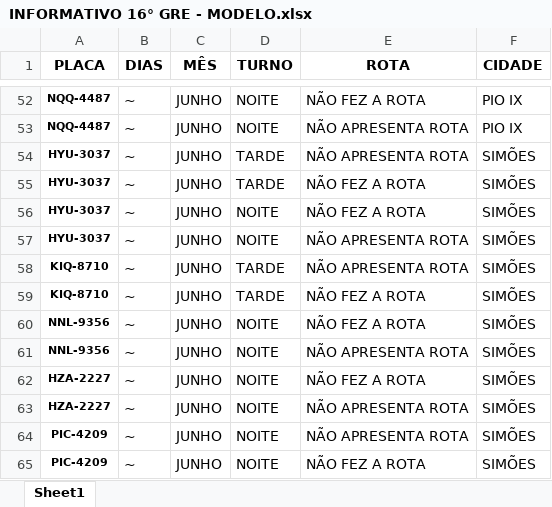
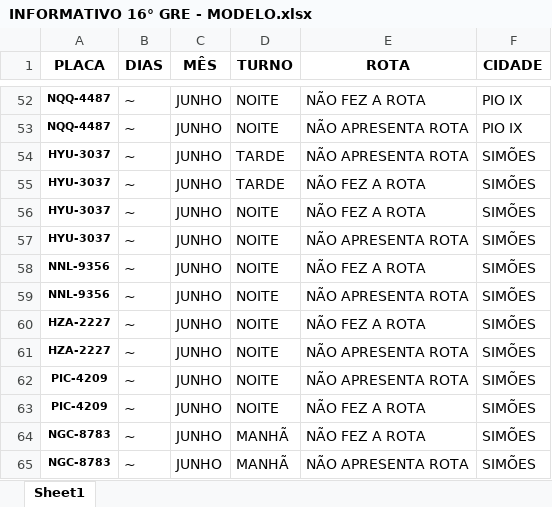
Before and after one commit to JardelG0/Relat-rios, an Excel workbook: Files/INFORMATIVO 16° GRE - MODELO.xlsx, sheet Sheet1, drawn as a sheet; only a part is shown, gaps mark what is left out; the shorter side is filled out with more unchanged rows; values as stored, in another font and other column widths than the file's, no borders; the diff names each change by its address in the sheet, - before the commit and + after, or states it on an @@ line.

```diff
--- a/Files/INFORMATIVO 16° GRE - MODELO.xlsx (sheet Sheet1)
+++ b/Files/INFORMATIVO 16° GRE - MODELO.xlsx (sheet Sheet1)
-row 58: KIQ-8710 | ~ | JUNHO | TARDE | NÃO APRESENTA ROTA | SIMÕES
-row 59: KIQ-8710 | ~ | JUNHO | TARDE | NÃO FEZ A ROTA | SIMÕES
```
Also changed, not shown: Files/5-16-18 GRE´s.xlsx, INFORMATIVO 16° GRE.xlsx, 7 other files.
